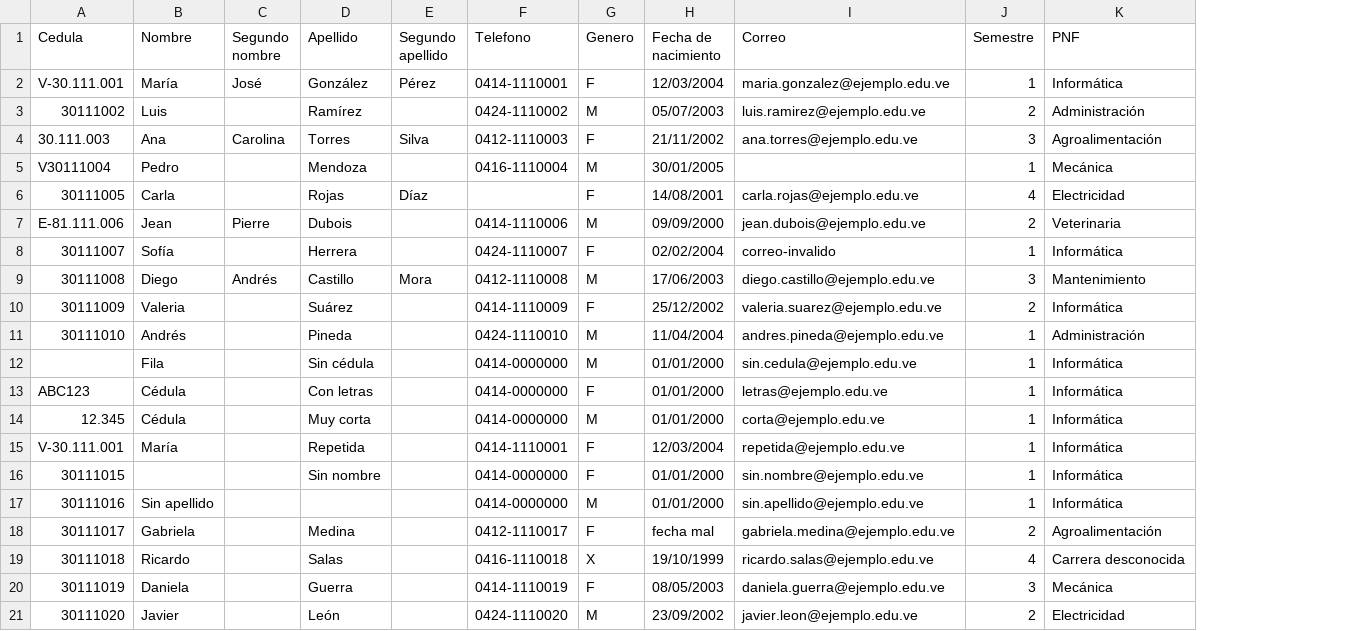
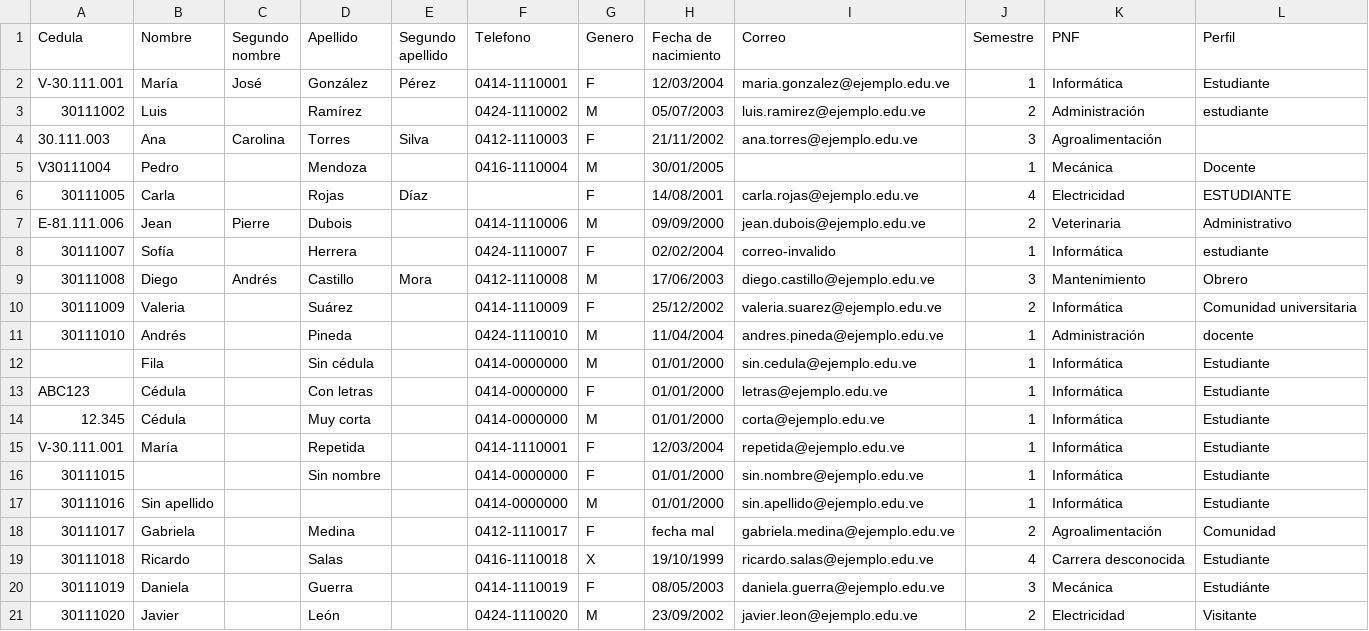
Before and after one commit to EnmaLv/SistemaUniversitario, a CSV file: docs/der/ejemplo_importacion.csv, drawn as a sheet; the diff names each change by its address in the sheet, - before the commit and + after, or states it on an @@ line.

```diff
--- a/docs/der/ejemplo_importacion.csv
+++ b/docs/der/ejemplo_importacion.csv
+column L (Perfil), rows 2-21: Estudiante | estudiante |  | Docente | ESTUDIANTE | Administrativo | estudiante | Obrero | Comunidad universitaria | docente | Estudiante | Estudiante | Estudiante | Estudiante | Estudiante | Estudiante | Comunidad | Estudiante | Estudiánte | Visitante
```
Also changed, not shown: 30 other files.
